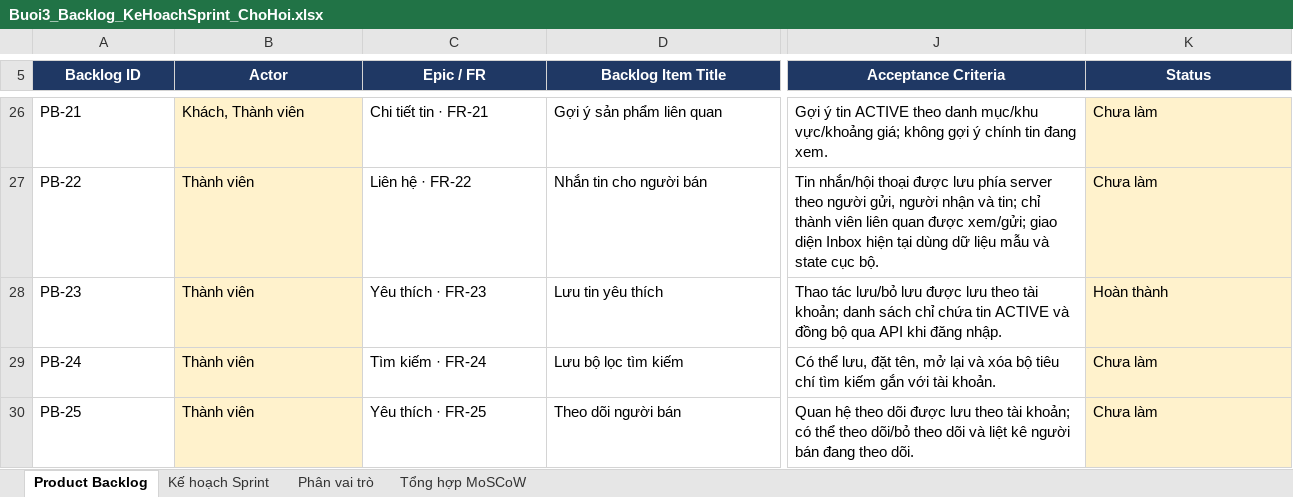
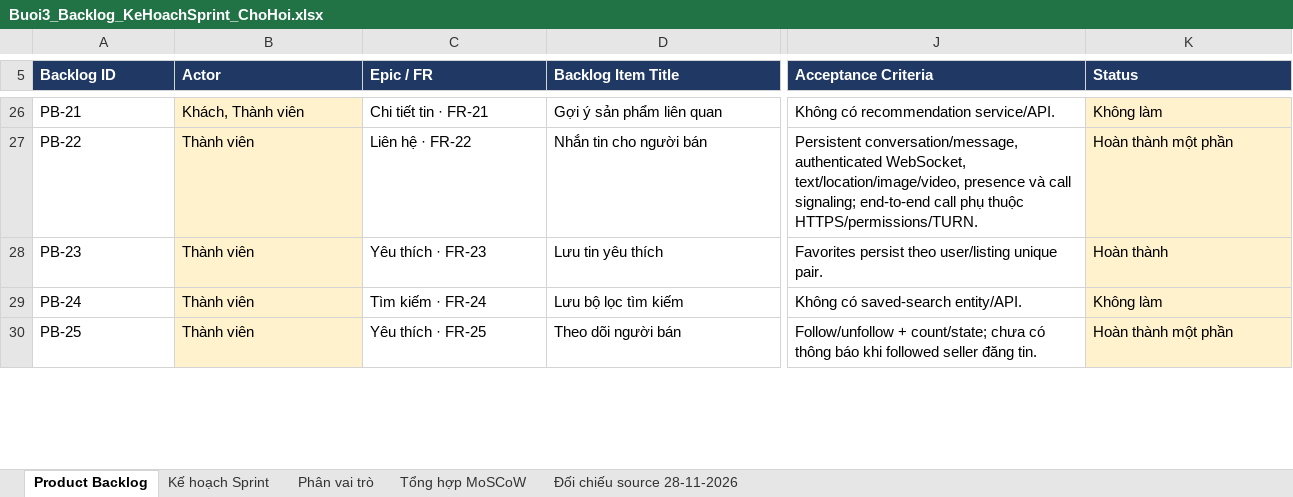
Before and after one commit to long191105/student-parttime-marketplace, an Excel workbook: docs/Buoi3_Backlog_KeHoachSprint_ChoHoi.xlsx, sheet Product Backlog, drawn as a sheet; only a part is shown, gaps mark what is left out; values as stored, in another font and other column widths than the file's, no borders; conditional formats not drawn; the diff covers the shown part only; the diff names each change by its address in the sheet, - before the commit and + after, or states it on an @@ line.

Commit message:
update báo cáo vi phạm và tài liệu docs

```diff
--- a/docs/Buoi3_Backlog_KeHoachSprint_ChoHoi.xlsx (sheet Product Backlog)
+++ b/docs/Buoi3_Backlog_KeHoachSprint_ChoHoi.xlsx (sheet Product Backlog)
+sheet tab: Đối chiếu source 28-11-2026
-A5:K5 alignment: center
+A5:K5 alignment: left
-J26 (Acceptance Criteria): Gợi ý tin ACTIVE theo danh mục/khu vực/khoảng giá; không gợi ý chính tin đang xem.
+J26 (Acceptance Criteria): Không có recommendation service/API.
-K26 (Status): Chưa làm
+K26 (Status): Không làm
-J27 (Acceptance Criteria): Tin nhắn/hội thoại được lưu phía server theo người gửi, người nhận và tin; chỉ thành viên liên quan được xem/gửi; giao diện Inbox hiện tại dùng dữ liệu mẫu và state cục bộ.
+J27 (Acceptance Criteria): Persistent conversation/message, authenticated WebSocket, text/location/image/video, presence và call signaling; end-to-end call phụ thuộc HTTPS/permissions/TURN.
-K27 (Status): Chưa làm
+K27 (Status): Hoàn thành một phần
-J28 (Acceptance Criteria): Thao tác lưu/bỏ lưu được lưu theo tài khoản; danh sách chỉ chứa tin ACTIVE và đồng bộ qua API khi đăng nhập.
+J28 (Acceptance Criteria): Favorites persist theo user/listing unique pair.
-J29 (Acceptance Criteria): Có thể lưu, đặt tên, mở lại và xóa bộ tiêu chí tìm kiếm gắn với tài khoản.
+J29 (Acceptance Criteria): Không có saved-search entity/API.
-K29 (Status): Chưa làm
+K29 (Status): Không làm
-J30 (Acceptance Criteria): Quan hệ theo dõi được lưu theo tài khoản; có thể theo dõi/bỏ theo dõi và liệt kê người bán đang theo dõi.
+J30 (Acceptance Criteria): Follow/unfollow + count/state; chưa có thông báo khi followed seller đăng tin.
-K30 (Status): Chưa làm
+K30 (Status): Hoàn thành một phần
```
Also changed, not shown: 75 edited cells and cell formats elsewhere in this sheet, sheet Kế hoạch Sprint, sheet Tổng hợp MoSCoW, sheet Phân vai trò, 54 other files.
